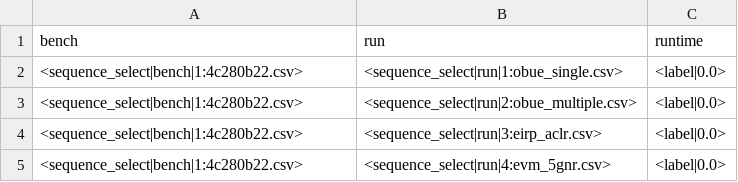
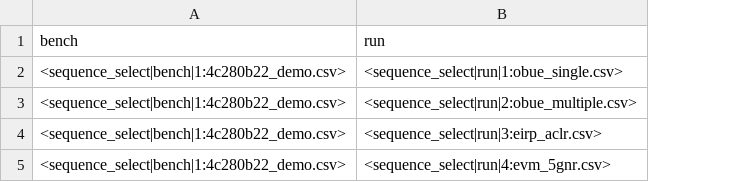
Before and after one commit to hatfield-c/Nokia-5mm-Radio-Test-Suite, a CSV file: CSV Data/Demo/Sequences/demo_sequence.csv, drawn as a sheet; the diff names each change by its address in the sheet, - before the commit and + after, or states it on an @@ line.

Commit message:
[NOK-29] Runtime data will be collected

```diff
--- a/CSV Data/Demo/Sequences/demo_sequence.csv
+++ b/CSV Data/Demo/Sequences/demo_sequence.csv
-column C (runtime), rows 2-5: all <label|0.0>
-A2:A5 (bench): <sequence_select|bench|1:4c280b22.csv>
+A2:A5 (bench): <sequence_select|bench|1:4c280b22_demo.csv>
```
Also changed, not shown: 14 other files.
